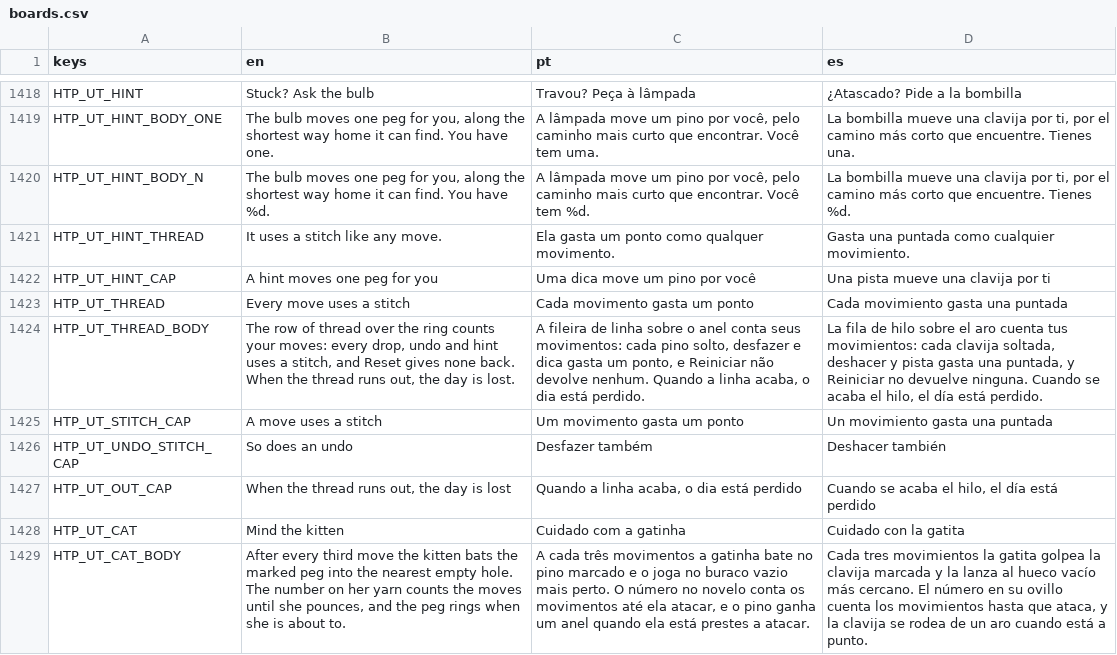
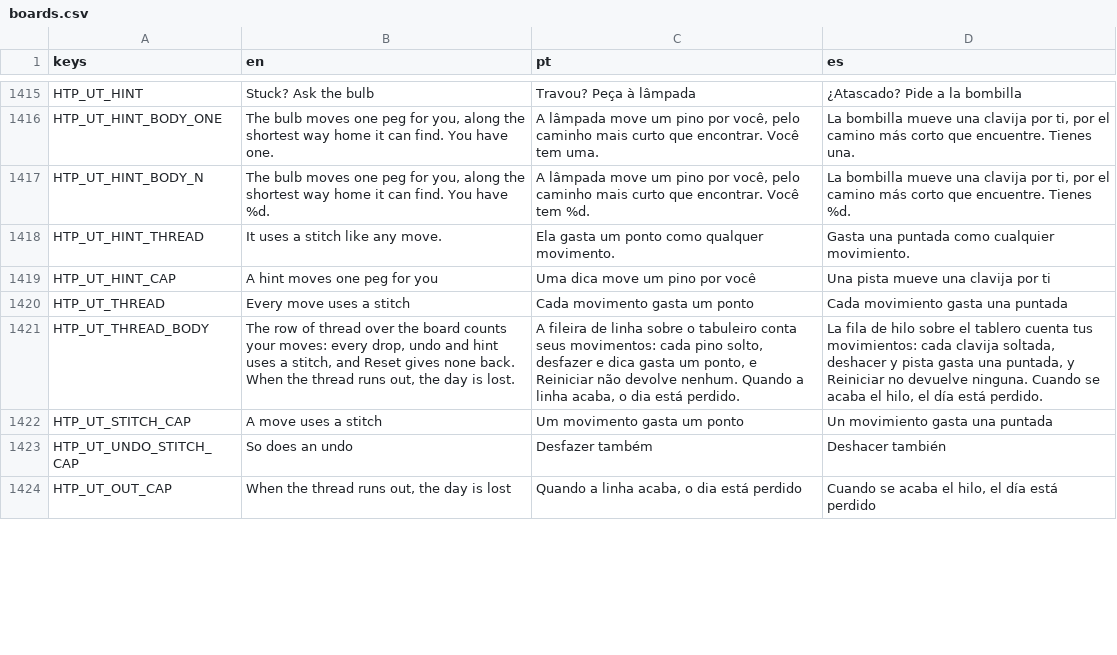
Before and after one commit to flavioriper/daily-games, a CSV file: locale/boards.csv, drawn as a sheet; only a part is shown, gaps mark what is left out; removed rows and columns are numbered as before the commit, all else as after; the diff covers the shown part only; the diff names each change by its address in the sheet, - before the commit and + after, or states it on an @@ line.

Commit message:
feat(untangle): plates in the bands, Insane a big peg board, the kitten stays but never swipes, a board page in the tutorial
The user, 2026-10-16: "different grids not only the current one" (both outline shapes and peg boards, knots everywhere) and an Insane "way harder and bigger", the kitten kept but no longer shuffling pegs. Easy rings and hoops, Medium hoops, Hard honey:19 / grid:5x4, Insane grid:5x5 (11 ropes) / honey:23 (10): par 10 against Hard's 6, crossings median 17 against 11, knots 4 against 2; Insane deals with a beam of 16 (mean 221/142 ms on this Mac). The rule's inner loop reads the turn table in line and holes' distances from a table. Kitten: no schedule, swat, yarn or pounce cue; she watches the held peg and is petted; Undo open on Insane; the seal reads BN_INSANE_SEAL. Tutorial: a BOARD page on Hard and Insane. Locale: ring -> board wording, level labels, kitten rows gone, board page rows (pt/es mine). Ring proof 7200/7200 against the old rule, reversibility + parity 13200 moves over every plate, suite 249598 passed 0 failed, ANGLE 810x1440: 84-91 draws at rest, Insane plan to the win 121 peak. Spec docs/superpowers/specs/2026-10-16-untangle-plates-design.md. Unseen by the user, no phone

```diff
--- a/locale/boards.csv
+++ b/locale/boards.csv
-B1421 (en): …over the ring counts your…
+B1421 (en): …over the board counts your…
-C1421 (pt): …sobre o anel conta seus…
+C1421 (pt): …sobre o tabuleiro conta seus…
-D1421 (es): …sobre el aro cuenta tus…
+D1421 (es): …sobre el tablero cuenta tus…
-row 1428: HTP_UT_CAT | Mind the kitten | Cuidado com a gatinha | Cuidado con la gatita
-row 1429: HTP_UT_CAT_BODY | After every third move the kitten bats the marked peg into the nearest empty hole. The number on her yarn counts the moves until she pounces, and the peg rings when she is about to. | A cada três movimentos a gatinha bate no pino marcado e o joga no buraco vazio mais perto. O número no novelo conta os movimentos até ela atacar, e o pino ganha um anel quando ela está prestes a atacar. | Cada tres movimientos la gatita golpea la clavija marcada y la lanza al hueco vacío más cercano. El número en su ovillo cuenta los movimientos hasta que ataca, y la clavija se rodea de un aro cuando está a punto.
```
Also changed, not shown: 3 added rows, 5 removed rows and 30 edited cells elsewhere in this file, 12 other files.
